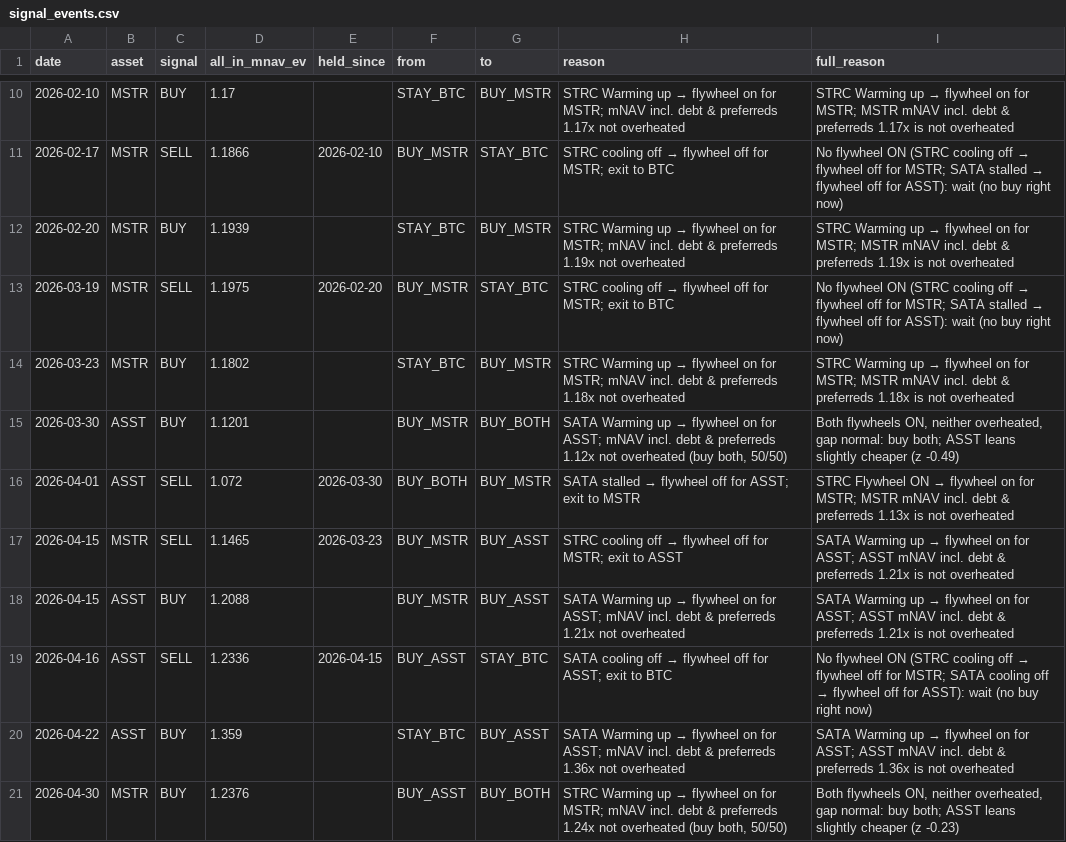
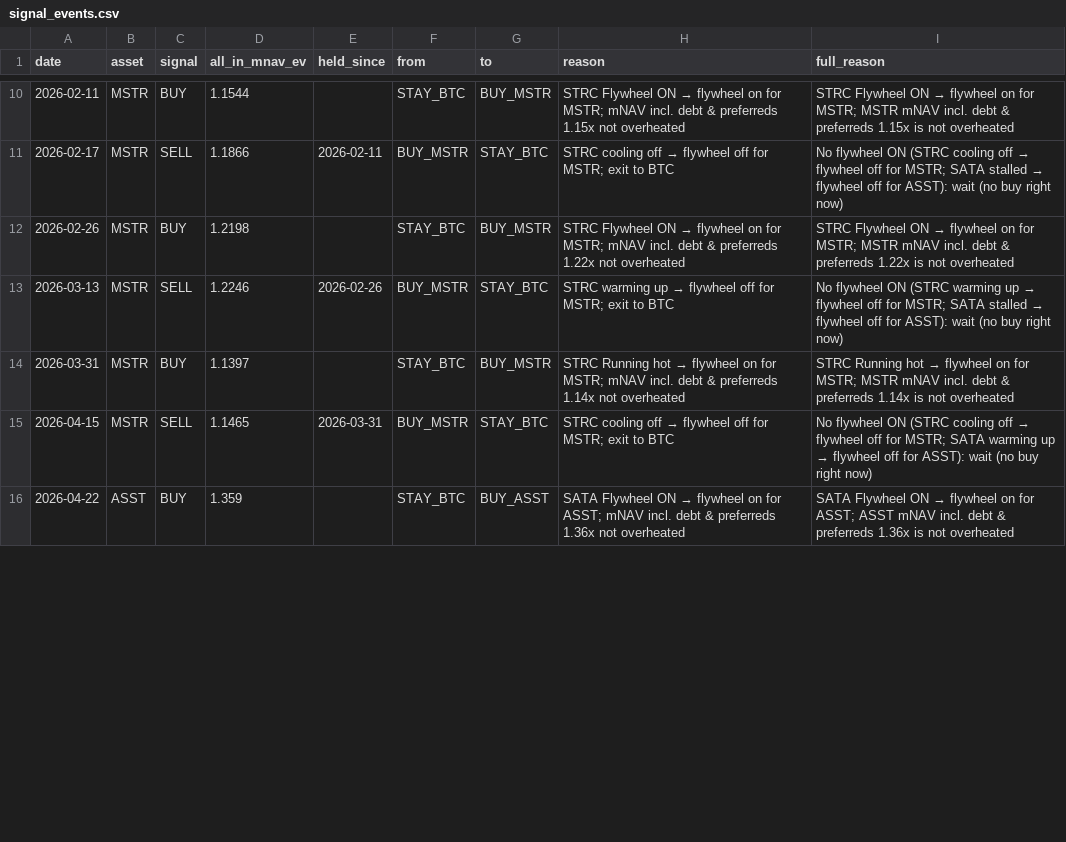
Before and after one commit to bobbyfarrell20/btc-treasury-dashboard, a CSV file: data/signal_events.csv, drawn as a sheet; only a part is shown, gaps mark what is left out; the diff covers the shown part only.

```diff
--- a/data/signal_events.csv
+++ b/data/signal_events.csv
@@ -10,12 +10,7 @@ date,asset,signal,all_in_mnav_ev,held_since,from,to,reason,full_reason
-2026-02-10,MSTR,BUY,1.17,,STAY_BTC,BUY_MSTR,STRC Warming up → flywheel on for MSTR; mNAV incl. debt & preferreds 1.17x not overheated,STRC Warming up → flywheel on for MSTR; MSTR mNAV incl. debt & preferreds 1.17x is not overheated
-2026-02-17,MSTR,SELL,1.1866,2026-02-10,BUY_MSTR,STAY_BTC,STRC cooling off → flywheel off for MSTR; exit to BTC,No flywheel ON (STRC cooling off → flywheel off for MSTR; SATA stalled → flywheel off for ASST): wait (no buy right now)
-2026-02-20,MSTR,BUY,1.1939,,STAY_BTC,BUY_MSTR,STRC Warming up → flywheel on for MSTR; mNAV incl. debt & preferreds 1.19x not overheated,STRC Warming up → flywheel on for MSTR; MSTR mNAV incl. debt & preferreds 1.19x is not overheated
-2026-03-19,MSTR,SELL,1.1975,2026-02-20,BUY_MSTR,STAY_BTC,STRC cooling off → flywheel off for MSTR; exit to BTC,No flywheel ON (STRC cooling off → flywheel off for MSTR; SATA stalled → flywheel off for ASST): wait (no buy right now)
-2026-03-23,MSTR,BUY,1.1802,,STAY_BTC,BUY_MSTR,STRC Warming up → flywheel on for MSTR; mNAV incl. debt & preferreds 1.18x not overheated,STRC Warming up → flywheel on for MSTR; MSTR mNAV incl. debt & preferreds 1.18x is not overheated
-2026-03-30,ASST,BUY,1.1201,,BUY_MSTR,BUY_BOTH,"SATA Warming up → flywheel on for ASST; mNAV incl. debt & preferreds 1.12x not overheated (buy both, 50/50)","Both flywheels ON, neither overheated, gap normal: buy both; ASST leans slightly cheaper (z -0.49)"
-2026-04-01,ASST,SELL,1.072,2026-03-30,BUY_BOTH,BUY_MSTR,SATA stalled → flywheel off for ASST; exit to MSTR,STRC Flywheel ON → flywheel on for MSTR; MSTR mNAV incl. debt & preferreds 1.13x is not overheated
-2026-04-15,MSTR,SELL,1.1465,2026-03-23,BUY_MSTR,BUY_ASST,STRC cooling off → flywheel off for MSTR; exit to ASST,SATA Warming up → flywheel on for ASST; ASST mNAV incl. debt & preferreds 1.21x is not overheated
-2026-04-15,ASST,BUY,1.2088,,BUY_MSTR,BUY_ASST,SATA Warming up → flywheel on for ASST; mNAV incl. debt & preferreds 1.21x not overheated,SATA Warming up → flywheel on for ASST; ASST mNAV incl. debt & preferreds 1.21x is not overheated
-2026-04-16,ASST,SELL,1.2336,2026-04-15,BUY_ASST,STAY_BTC,SATA cooling off → flywheel off for ASST; exit to BTC,No flywheel ON (STRC cooling off → flywheel off for MSTR; SATA cooling off → flywheel off for ASST): wait (no buy right now)
-2026-04-22,ASST,BUY,1.359,,STAY_BTC,BUY_ASST,SATA Warming up → flywheel on for ASST; mNAV incl. debt & preferreds 1.36x not overheated,SATA Warming up → flywheel on for ASST; ASST mNAV incl. debt & preferreds 1.36x is not overheated
-2026-04-30,MSTR,BUY,1.2376,,BUY_ASST,BUY_BOTH,"STRC Warming up → flywheel on for MSTR; mNAV incl. debt & preferreds 1.24x not overheated (buy both, 50/50)","Both flywheels ON, neither overheated, gap normal: buy both; ASST leans slightly cheaper (z -0.23)"
+2026-02-11,MSTR,BUY,1.1544,,STAY_BTC,BUY_MSTR,STRC Flywheel ON → flywheel on for MSTR; mNAV incl. debt & preferreds 1.15x not overheated,STRC Flywheel ON → flywheel on for MSTR; MSTR mNAV incl. debt & preferreds 1.15x is not overheated
+2026-02-17,MSTR,SELL,1.1866,2026-02-11,BUY_MSTR,STAY_BTC,STRC cooling off → flywheel off for MSTR; exit to BTC,No flywheel ON (STRC cooling off → flywheel off for MSTR; SATA stalled → flywheel off for ASST): wait (no buy right now)
+2026-02-26,MSTR,BUY,1.2198,,STAY_BTC,BUY_MSTR,STRC Flywheel ON → flywheel on for MSTR; mNAV incl. debt & preferreds 1.22x not overheated,STRC Flywheel ON → flywheel on for MSTR; MSTR mNAV incl. debt & preferreds 1.22x is not overheated
+2026-03-13,MSTR,SELL,1.2246,2026-02-26,BUY_MSTR,STAY_BTC,STRC warming up → flywheel off for MSTR; exit to BTC,No flywheel ON (STRC warming up → flywheel off for MSTR; SATA stalled → flywheel off for ASST): wait (no buy right now)
+2026-03-31,MSTR,BUY,1.1397,,STAY_BTC,BUY_MSTR,STRC Running hot → flywheel on for MSTR; mNAV incl. debt & preferreds 1.14x not overheated,STRC Running hot → flywheel on for MSTR; MSTR mNAV incl. debt & preferreds 1.14x is not overheated
+2026-04-15,MSTR,SELL,1.1465,2026-03-31,BUY_MSTR,STAY_BTC,STRC cooling off → flywheel off for MSTR; exit to BTC,No flywheel ON (STRC cooling off → flywheel off for MSTR; SATA warming up → flywheel off for ASST): wait (no buy right now)
+2026-04-22,ASST,BUY,1.359,,STAY_BTC,BUY_ASST,SATA Flywheel ON → flywheel on for ASST; mNAV incl. debt & preferreds 1.36x not overheated,SATA Flywheel ON → flywheel on for ASST; ASST mNAV incl. debt & preferreds 1.36x is not overheated
```
Also changed, not shown: 2 added rows, 5 removed rows and 51 edited cells elsewhere in this file, 9 other files.
